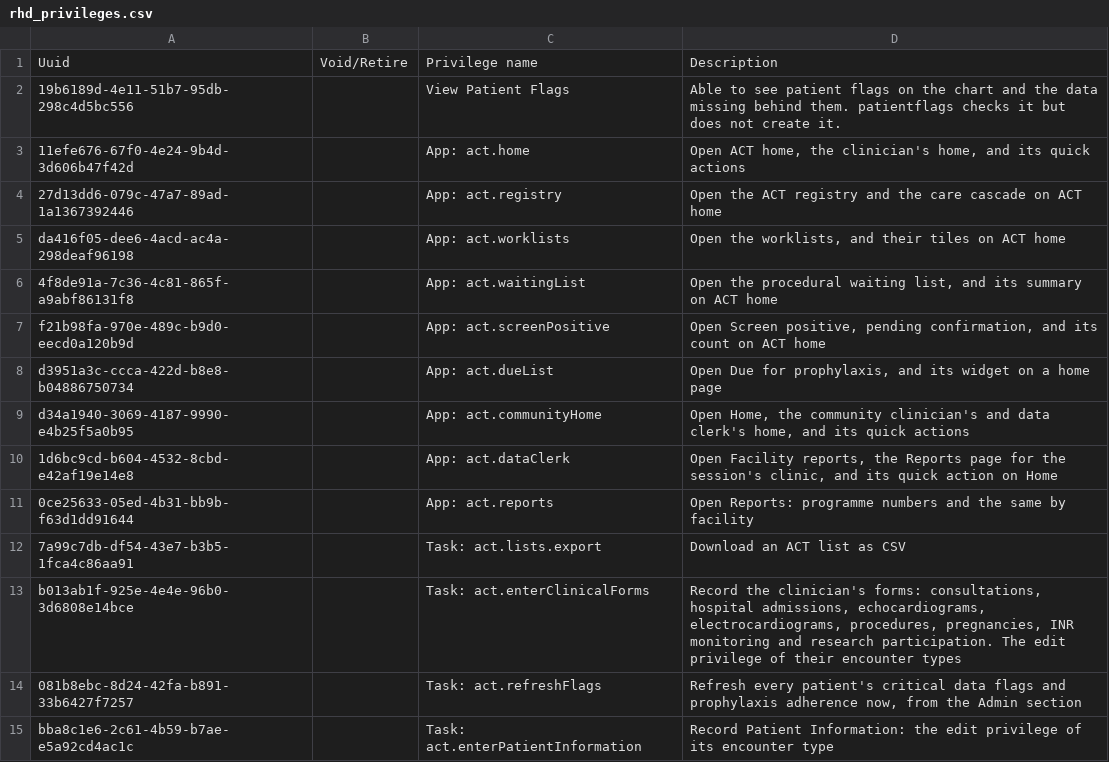
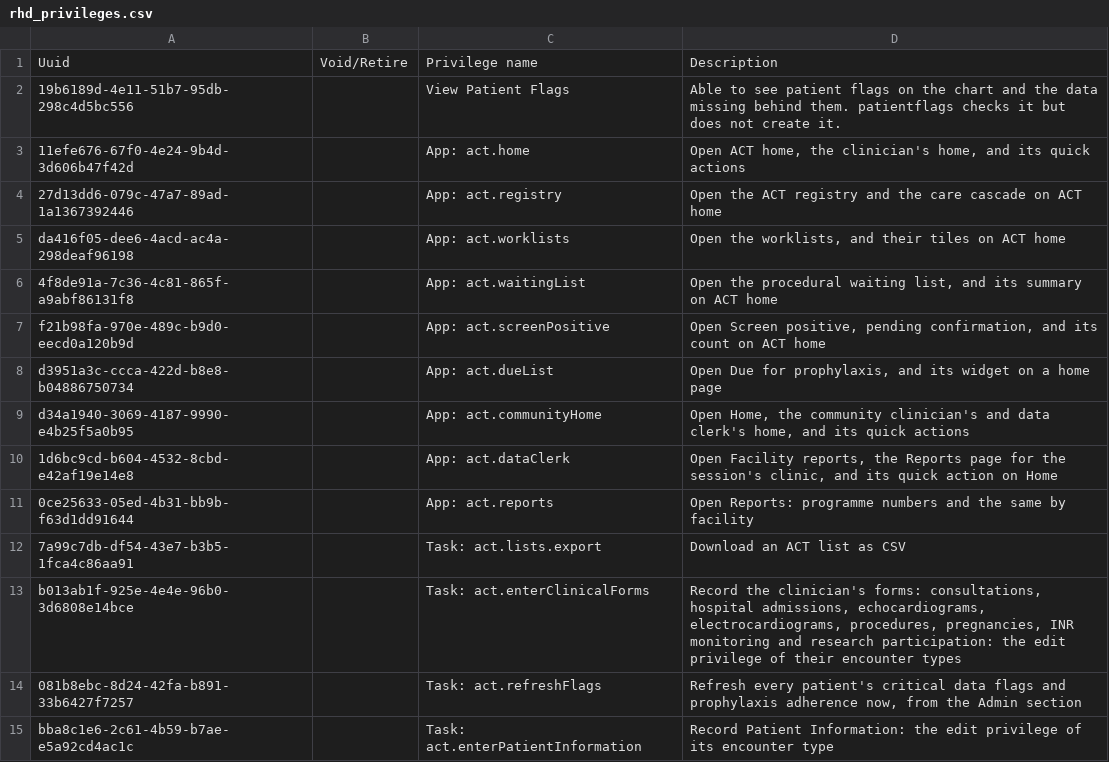
Before and after one commit to DIGI-UW/openmrs-distro-referenceapplication, a CSV file: distro/configuration/privileges/rhd_privileges.csv, drawn as a sheet.

```diff
--- a/distro/configuration/privileges/rhd_privileges.csv
+++ b/distro/configuration/privileges/rhd_privileges.csv
@@ -12,3 +12,3 @@ d34a1940-3069-4187-9990-e4b25f5a0b95,,App: act.communityHome,"Open Home, the com
 7a99c7db-df54-43e7-b3b5-1fca4c86aa91,,Task: act.lists.export,"Download an ACT list as CSV"
-b013ab1f-925e-4e4e-96b0-3d6808e14bce,,Task: act.enterClinicalForms,"Record the clinician's forms: consultations, hospital admissions, echocardiograms, electrocardiograms, procedures, pregnancies, INR monitoring and research participation. The edit privilege of their encounter types"
+b013ab1f-925e-4e4e-96b0-3d6808e14bce,,Task: act.enterClinicalForms,"Record the clinician's forms: consultations, hospital admissions, echocardiograms, electrocardiograms, procedures, pregnancies, INR monitoring and research participation: the edit privilege of their encounter types"
 081b8ebc-8d24-42fa-b891-33b6427f7257,,Task: act.refreshFlags,"Refresh every patient's critical data flags and prophylaxis adherence now, from the Admin section"
```
Also changed, not shown: 1 other file.
